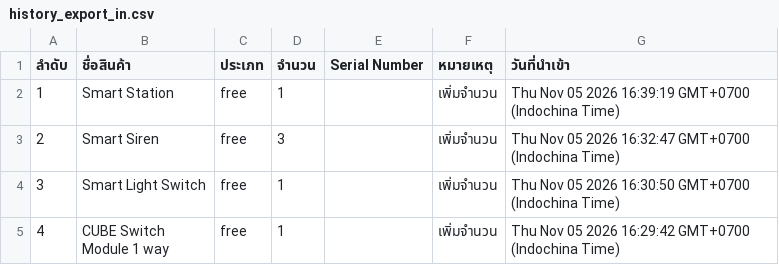
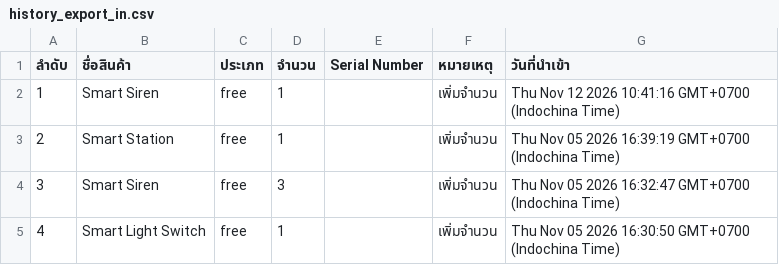
Before and after one commit to SurapatMut/service-warehouse, a CSV file: exports/history_export_in.csv, drawn as a sheet; only a part is shown; the shorter side is filled out with more unchanged rows; addresses are those after the commit; the diff names each change by its address in the sheet, - before the commit and + after, or states it on an @@ line.

```diff
--- a/exports/history_export_in.csv
+++ b/exports/history_export_in.csv
+row 2: 1 | Smart Siren | free | 1 |  | เพิ่มจำนวน | Thu Nov 12 2026 10:41:16 GMT+0700 (Indochina Time)
@@ column A (ลำดับ) renumbered from row 3 down @@
```
Also changed, not shown: exports/history_export_out.csv.
